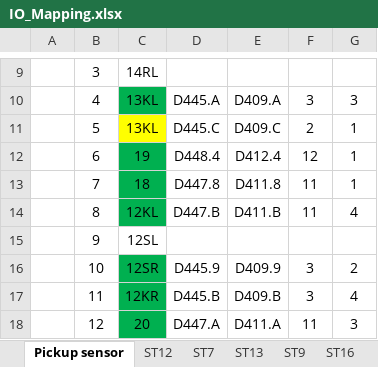
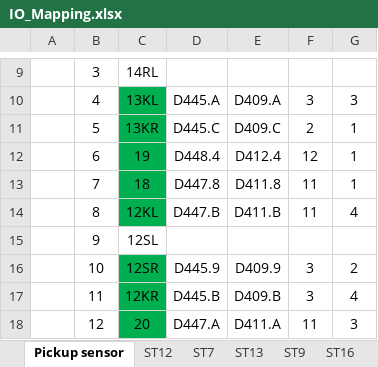
Before and after one commit to Pjumpod/HAVC, an Excel workbook: MemoryMap/IO_Mapping.xlsx, sheet Pickup sensor, drawn as a sheet; only a part is shown, gaps mark what is left out; values as stored, in another font and other column widths than the file's, no borders; the diff names each change by its address in the sheet, - before the commit and + after, or states it on an @@ line.

```diff
--- a/MemoryMap/IO_Mapping.xlsx (sheet Pickup sensor)
+++ b/MemoryMap/IO_Mapping.xlsx (sheet Pickup sensor)
-C11: 13KL
+C11: 13KR
-C11 fill: #FFFF00
+C11 fill: #00B050
```
Also changed, not shown: charts or pictures, 11 other files.
